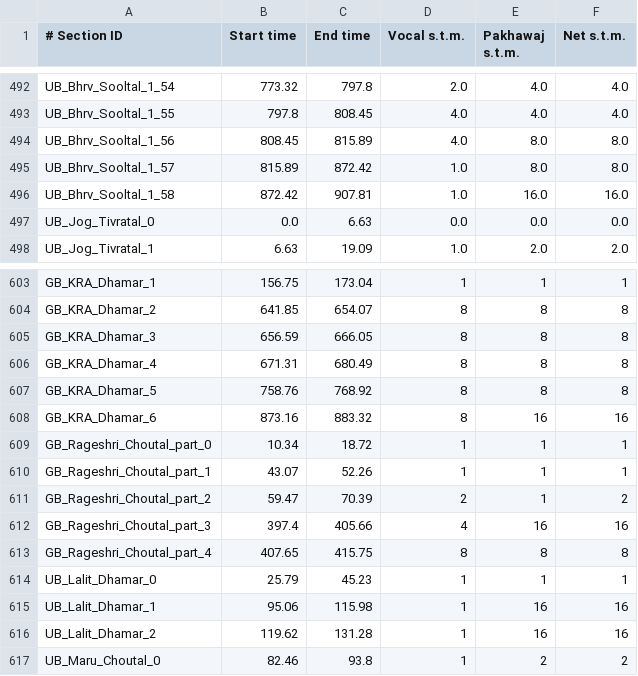
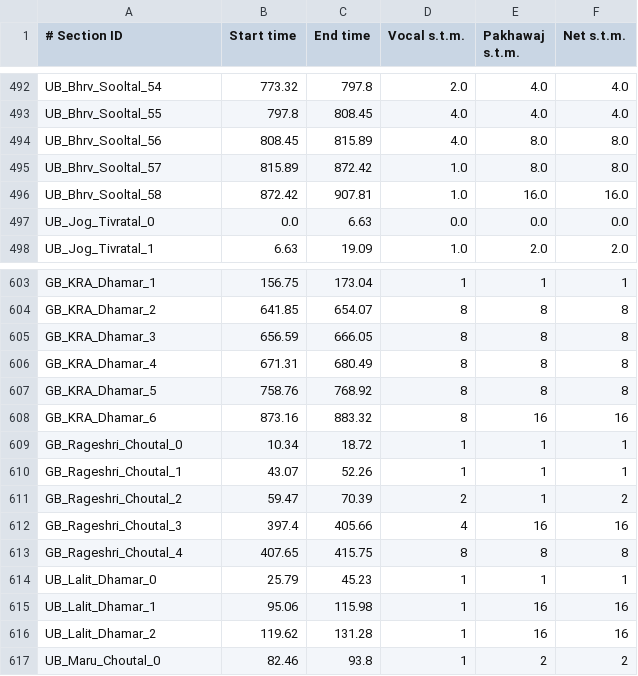
Before and after one commit to DAP-Lab/dhrupad-bandish-segmentation, a CSV file: annotations/section_boundaries_labels.csv, drawn as a sheet; only a part is shown, gaps mark what is left out; the diff covers the shown part only; the diff names each change by its address in the sheet, - before the commit and + after, or states it on an @@ line.

```diff
--- a/annotations/section_boundaries_labels.csv
+++ b/annotations/section_boundaries_labels.csv
-A492 (# Section ID): UB_Bhrv_Sooltal_1_54
+A492 (# Section ID): UB_Bhrv_Sooltal_54
-A493 (# Section ID): UB_Bhrv_Sooltal_1_55
+A493 (# Section ID): UB_Bhrv_Sooltal_55
-A494 (# Section ID): UB_Bhrv_Sooltal_1_56
+A494 (# Section ID): UB_Bhrv_Sooltal_56
-A495 (# Section ID): UB_Bhrv_Sooltal_1_57
+A495 (# Section ID): UB_Bhrv_Sooltal_57
-A496 (# Section ID): UB_Bhrv_Sooltal_1_58
+A496 (# Section ID): UB_Bhrv_Sooltal_58
-A609 (# Section ID): GB_Rageshri_Choutal_part_0
+A609 (# Section ID): GB_Rageshri_Choutal_0
-A610 (# Section ID): GB_Rageshri_Choutal_part_1
+A610 (# Section ID): GB_Rageshri_Choutal_1
-A611 (# Section ID): GB_Rageshri_Choutal_part_2
+A611 (# Section ID): GB_Rageshri_Choutal_2
-A612 (# Section ID): GB_Rageshri_Choutal_part_3
+A612 (# Section ID): GB_Rageshri_Choutal_3
-A613 (# Section ID): GB_Rageshri_Choutal_part_4
+A613 (# Section ID): GB_Rageshri_Choutal_4
```
Also changed, not shown: 54 edited cells elsewhere in this file, codes/splits/net/fold_2.csv, codes/splits/pakh/fold_0.csv, 28 other files.
